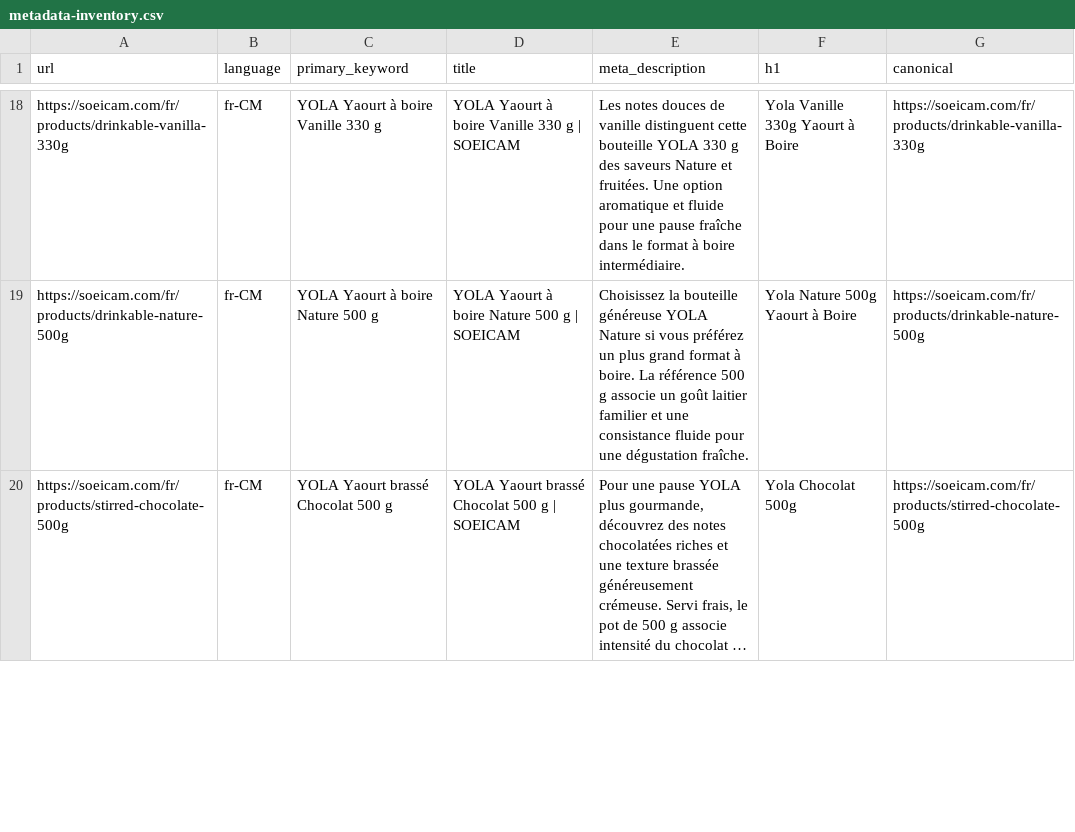
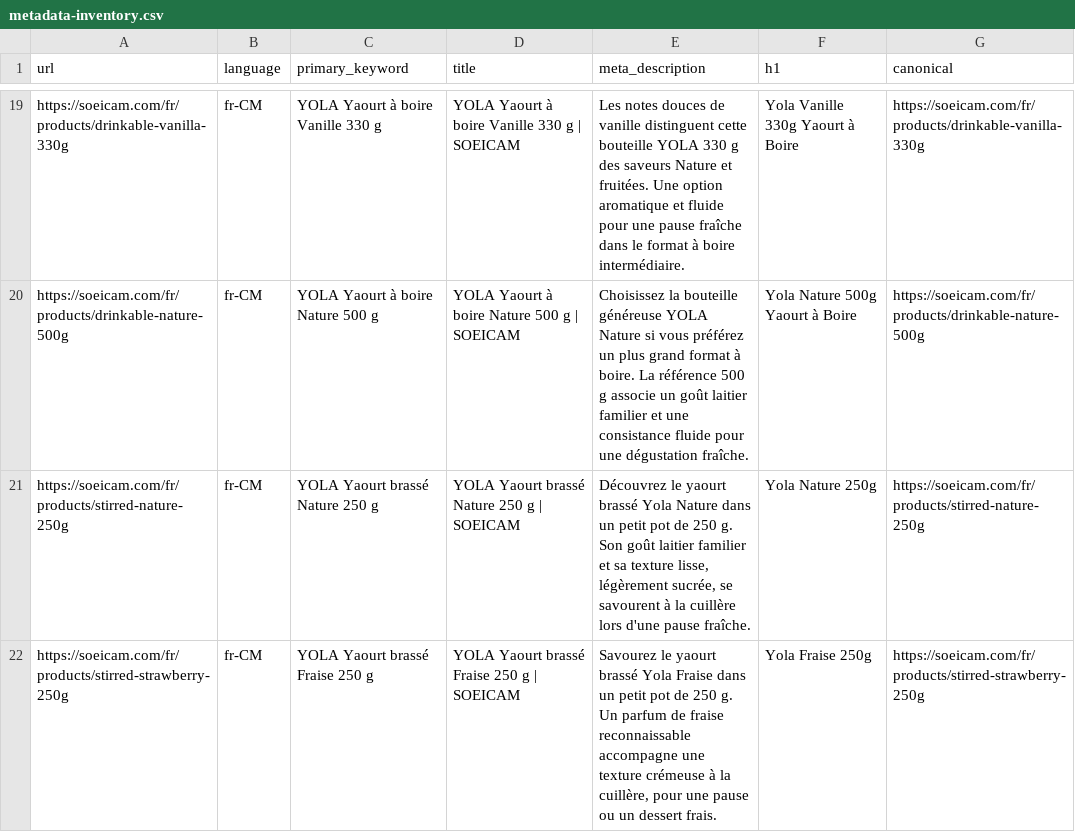
Before and after one commit to Gugulu237/SOEICAM, a CSV file: docs/metadata-inventory.csv, drawn as a sheet; only a part is shown, gaps mark what is left out; the shorter side is filled out with more unchanged rows; long unchanged cells end in …; the diff covers the shown part only; the diff names each change by its address in the sheet, - before the commit and + after, or states it on an @@ line.

Commit message:
Add Yola 250g stirred yogurt range and studio images

```diff
--- a/docs/metadata-inventory.csv
+++ b/docs/metadata-inventory.csv
+row 21: https://soeicam.com/fr/products/stirred-nature-250g | fr-CM | YOLA Yaourt brassé Nature 250 g | YOLA Yaourt brassé Nature 250 g | SOEICAM | Découvrez le yaourt brassé Yola Nature dans un petit pot de 250 g. Son goût laitier familier et sa texture lisse, légèrement sucrée, se savourent à la cuillère lors d'une pause fraîche. | Yola Nature 250g | https://soeicam.com/fr/products/stirred-nature-250g
+row 22: https://soeicam.com/fr/products/stirred-strawberry-250g | fr-CM | YOLA Yaourt brassé Fraise 250 g | YOLA Yaourt brassé Fraise 250 g | SOEICAM | Savourez le yaourt brassé Yola Fraise dans un petit pot de 250 g. Un parfum de fraise reconnaissable accompagne une texture crémeuse à la cuillère, pour une pause ou un dessert frais. | Yola Fraise 250g | https://soeicam.com/fr/products/stirred-strawberry-250g
```
Also changed, not shown: 6 added rows and 4 edited cells elsewhere in this file, 15 other files.
